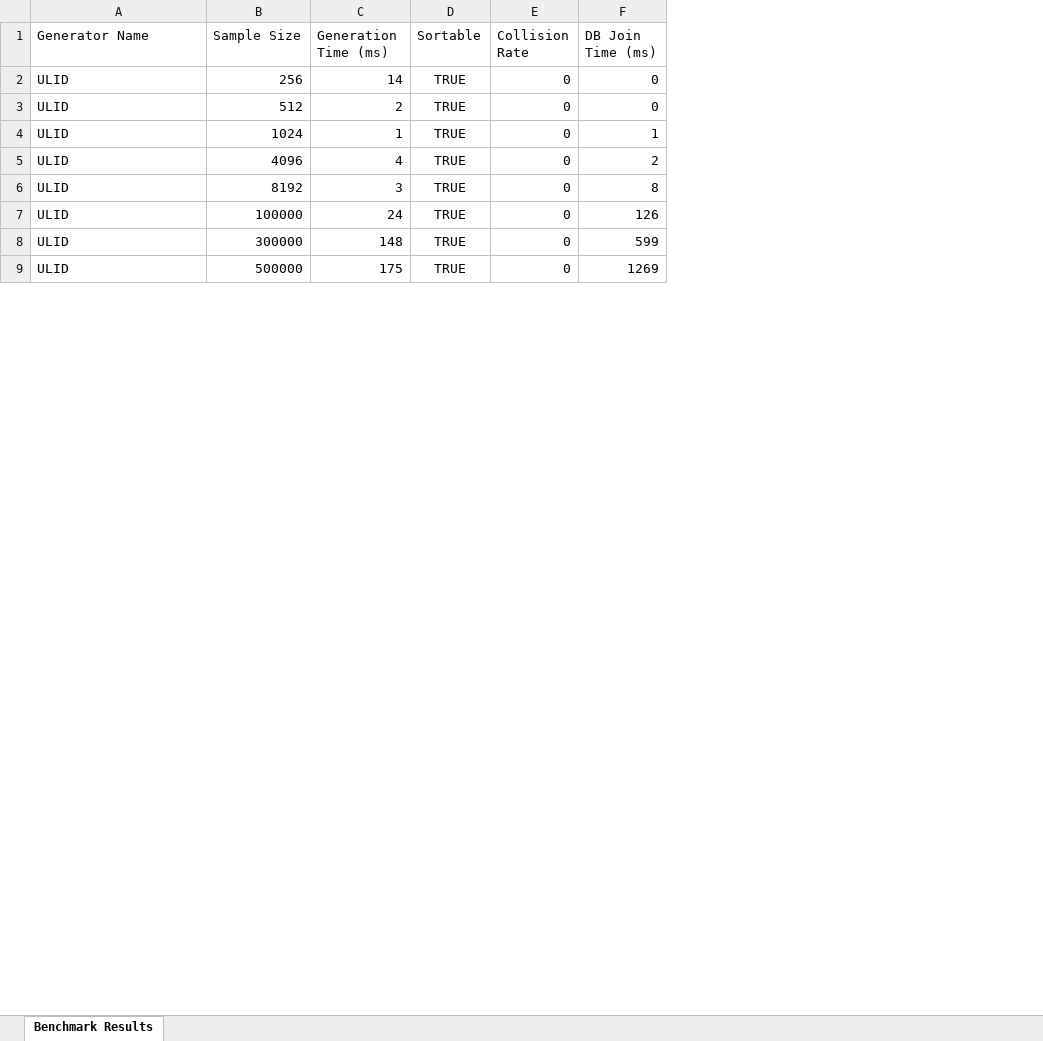
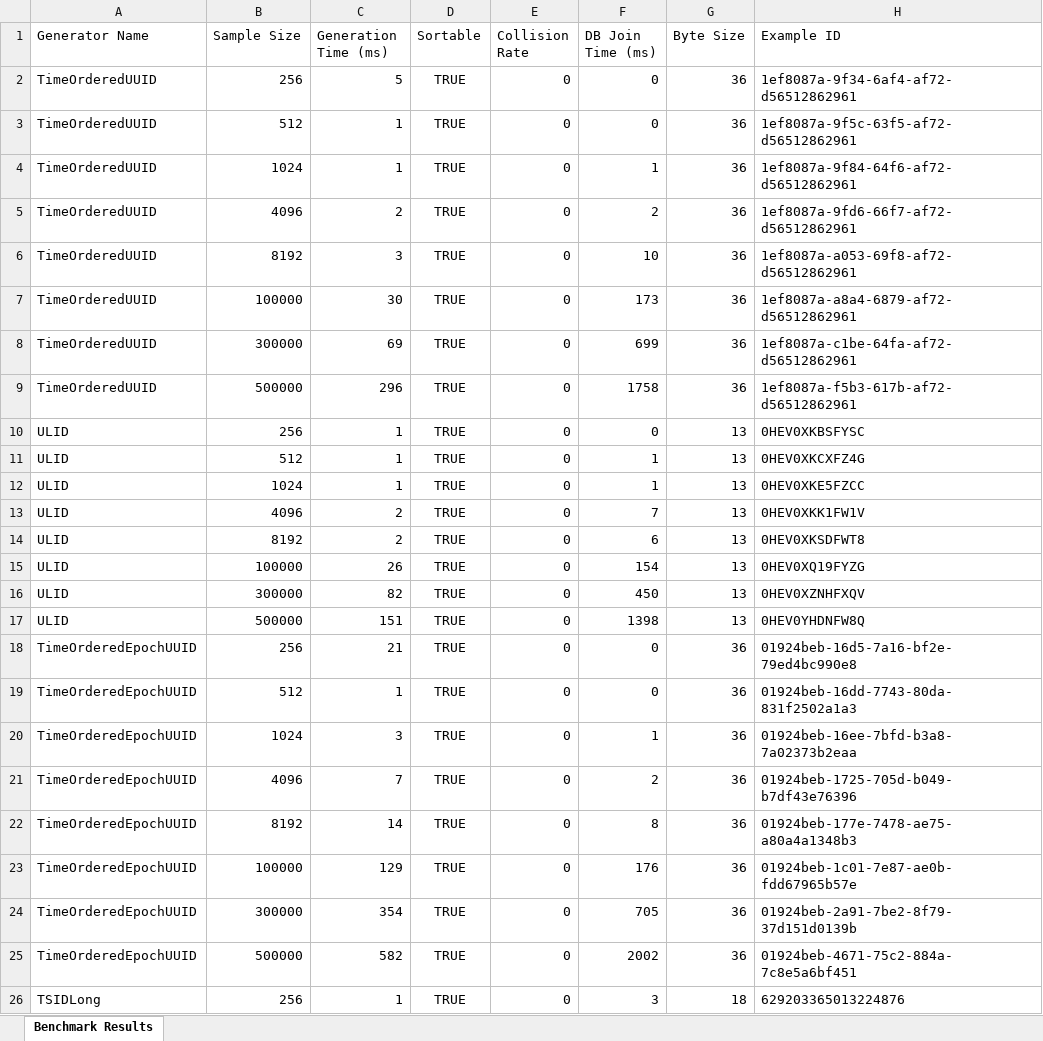
Before and after one commit to psychology50/high-concurrency-unique-id-generator-test, an Excel workbook: BenchmarkResults.xlsx, sheet Benchmark Results, drawn as a sheet; only a part is shown; values as stored, in another font and other column widths than the file's, no borders; charts and pictures not drawn; addresses are those after the commit; the diff covers the shown part only; the diff names each change by its address in the sheet, - before the commit and + after, or states it on an @@ line.

Commit message:
시간 정렬 uuid 테스트

```diff
--- a/BenchmarkResults.xlsx (sheet Benchmark Results)
+++ b/BenchmarkResults.xlsx (sheet Benchmark Results)
+column G (Byte Size), rows 10-17: all 13
+column H (Example ID), rows 10-17: 0HEV0XKBSFYSC | 0HEV0XKCXFZ4G | 0HEV0XKE5FZCC | 0HEV0XKK1FW1V | 0HEV0XKSDFWT8 | 0HEV0XQ19FYZG | 0HEV0XZNHFXQV | 0HEV0YHDNFW8Q
+row 2: TimeOrderedUUID | 256 | 5 | TRUE | 0 | 0 | 36 | 1ef8087a-9f34-6af4-af72-d56512862961
+row 3: TimeOrderedUUID | 512 | 1 | TRUE | 0 | 0 | 36 | 1ef8087a-9f5c-63f5-af72-d56512862961
+row 4: TimeOrderedUUID | 1024 | 1 | TRUE | 0 | 1 | 36 | 1ef8087a-9f84-64f6-af72-d56512862961
+row 5: TimeOrderedUUID | 4096 | 2 | TRUE | 0 | 2 | 36 | 1ef8087a-9fd6-66f7-af72-d56512862961
+row 6: TimeOrderedUUID | 8192 | 3 | TRUE | 0 | 10 | 36 | 1ef8087a-a053-69f8-af72-d56512862961
+row 7: TimeOrderedUUID | 100000 | 30 | TRUE | 0 | 173 | 36 | 1ef8087a-a8a4-6879-af72-d56512862961
+row 8: TimeOrderedUUID | 300000 | 69 | TRUE | 0 | 699 | 36 | 1ef8087a-c1be-64fa-af72-d56512862961
+row 9: TimeOrderedUUID | 500000 | 296 | TRUE | 0 | 1758 | 36 | 1ef8087a-f5b3-617b-af72-d56512862961
-C10 (Generation Time (ms)): 14
+C10 (Generation Time (ms)): 1
-C11 (Generation Time (ms)): 2
+C11 (Generation Time (ms)): 1
-F11 (DB Join Time (ms)): 0
+F11 (DB Join Time (ms)): 1
-C13 (Generation Time (ms)): 4
+C13 (Generation Time (ms)): 2
-F13 (DB Join Time (ms)): 2
+F13 (DB Join Time (ms)): 7
-C14 (Generation Time (ms)): 3
+C14 (Generation Time (ms)): 2
-F14 (DB Join Time (ms)): 8
+F14 (DB Join Time (ms)): 6
-C15 (Generation Time (ms)): 24
+C15 (Generation Time (ms)): 26
-F15 (DB Join Time (ms)): 126
+F15 (DB Join Time (ms)): 154
-C16 (Generation Time (ms)): 148
+C16 (Generation Time (ms)): 82
-F16 (DB Join Time (ms)): 599
+F16 (DB Join Time (ms)): 450
-C17 (Generation Time (ms)): 175
+C17 (Generation Time (ms)): 151
-F17 (DB Join Time (ms)): 1269
+F17 (DB Join Time (ms)): 1398
+row 18: TimeOrderedEpochUUID | 256 | 21 | TRUE | 0 | 0 | 36 | 01924beb-16d5-7a16-bf2e-79ed4bc990e8
+row 19: TimeOrderedEpochUUID | 512 | 1 | TRUE | 0 | 0 | 36 | 01924beb-16dd-7743-80da-831f2502a1a3
+row 20: TimeOrderedEpochUUID | 1024 | 3 | TRUE | 0 | 1 | 36 | 01924beb-16ee-7bfd-b3a8-7a02373b2eaa
+row 21: TimeOrderedEpochUUID | 4096 | 7 | TRUE | 0 | 2 | 36 | 01924beb-1725-705d-b049-b7df43e76396
+row 22: TimeOrderedEpochUUID | 8192 | 14 | TRUE | 0 | 8 | 36 | 01924beb-177e-7478-ae75-a80a4a1348b3
+row 23: TimeOrderedEpochUUID | 100000 | 129 | TRUE | 0 | 176 | 36 | 01924beb-1c01-7e87-ae0b-fdd67965b57e
+row 24: TimeOrderedEpochUUID | 300000 | 354 | TRUE | 0 | 705 | 36 | 01924beb-2a91-7be2-8f79-37d151d0139b
+row 25: TimeOrderedEpochUUID | 500000 | 582 | TRUE | 0 | 2002 | 36 | 01924beb-4671-75c2-884a-7c8e5a6bf451
+row 26: TSIDLong | 256 | 1 | TRUE | 0 | 3 | 18 | 629203365013224876
```
Also changed, not shown: 15 added rows and 23 edited cells elsewhere in this sheet, charts or pictures, 3 other files.
